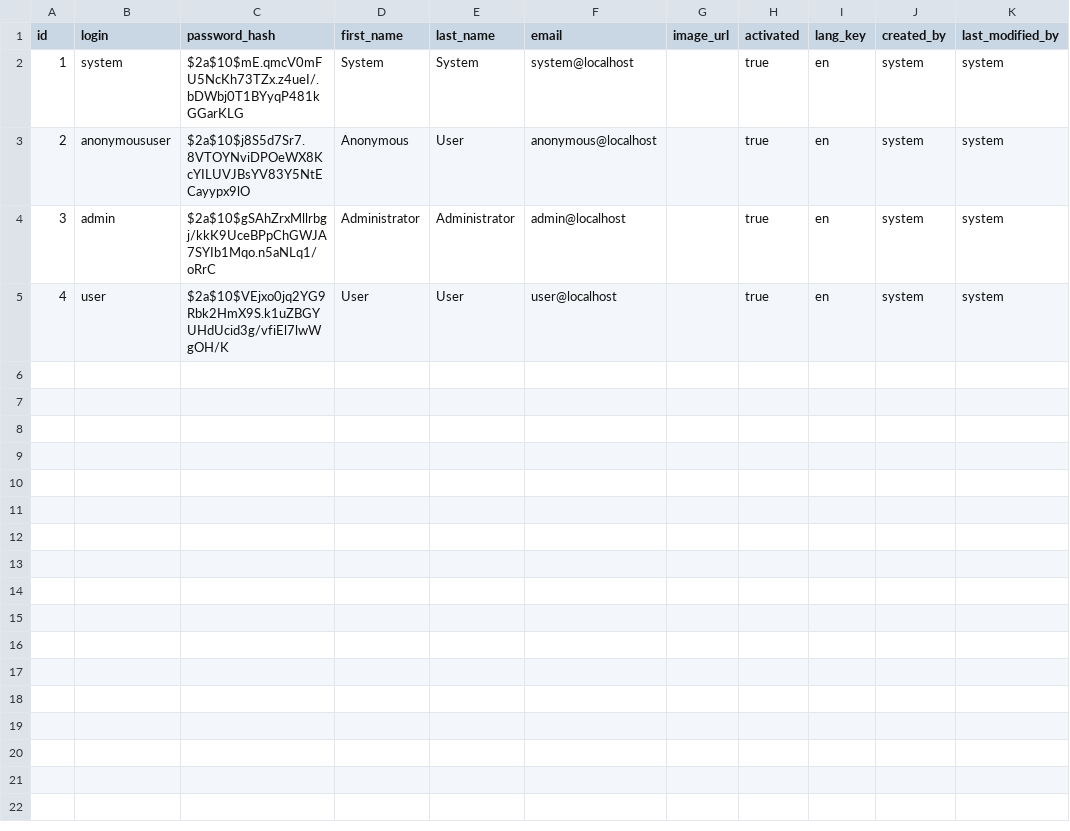
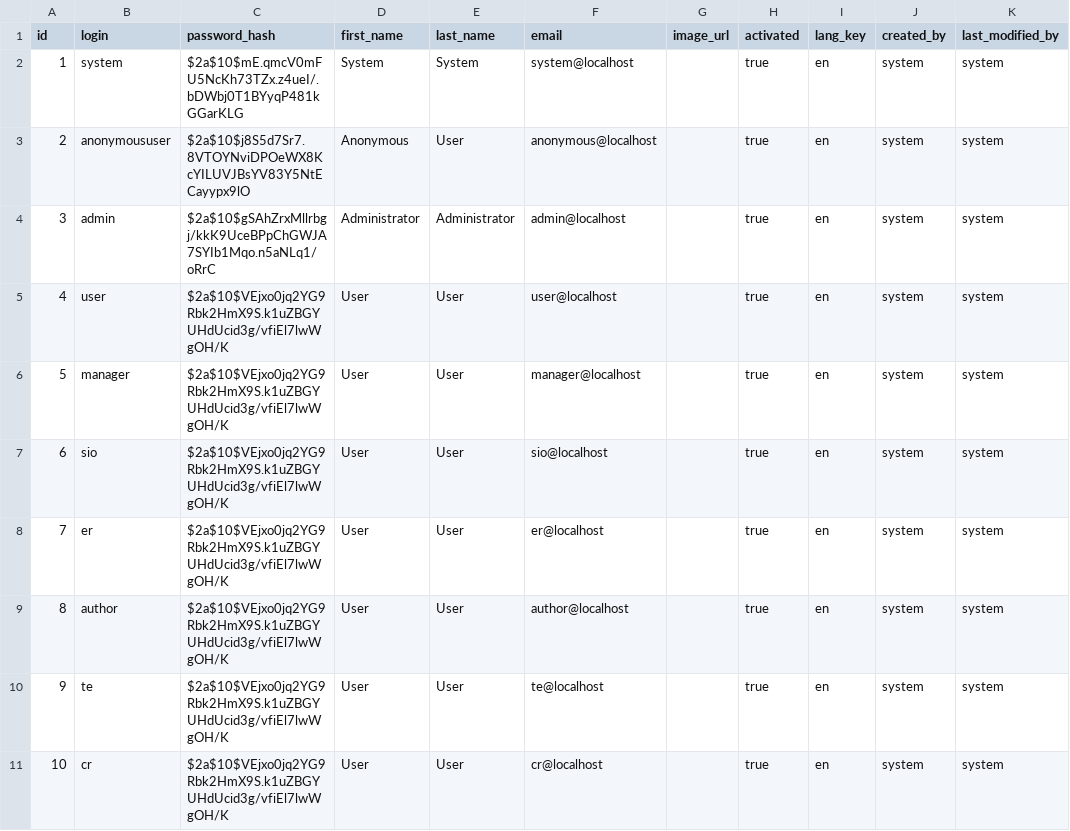
Before and after one commit to ECLabs/OpenSesame-Jhipster, a CSV file: src/main/resources/config/liquibase/users.csv, drawn as a sheet.

```diff
--- a/src/main/resources/config/liquibase/users.csv
+++ b/src/main/resources/config/liquibase/users.csv
@@ -5 +5,7 @@ id;login;password_hash;first_name;last_name;email;image_url;activated;lang_key;c
 4;user;$2a$10$VEjxo0jq2YG9Rbk2HmX9S.k1uZBGYUHdUcid3g/vfiEl7lwWgOH/K;User;User;user@localhost;;true;en;system;system
+5;manager;$2a$10$VEjxo0jq2YG9Rbk2HmX9S.k1uZBGYUHdUcid3g/vfiEl7lwWgOH/K;User;User;manager@localhost;;true;en;system;system
+6;sio;$2a$10$VEjxo0jq2YG9Rbk2HmX9S.k1uZBGYUHdUcid3g/vfiEl7lwWgOH/K;User;User;sio@localhost;;true;en;system;system
+7;er;$2a$10$VEjxo0jq2YG9Rbk2HmX9S.k1uZBGYUHdUcid3g/vfiEl7lwWgOH/K;User;User;er@localhost;;true;en;system;system
+8;author;$2a$10$VEjxo0jq2YG9Rbk2HmX9S.k1uZBGYUHdUcid3g/vfiEl7lwWgOH/K;User;User;author@localhost;;true;en;system;system
+9;te;$2a$10$VEjxo0jq2YG9Rbk2HmX9S.k1uZBGYUHdUcid3g/vfiEl7lwWgOH/K;User;User;te@localhost;;true;en;system;system
+10;cr;$2a$10$VEjxo0jq2YG9Rbk2HmX9S.k1uZBGYUHdUcid3g/vfiEl7lwWgOH/K;User;User;cr@localhost;;true;en;system;system
```
Also changed, not shown: 4 other files.
